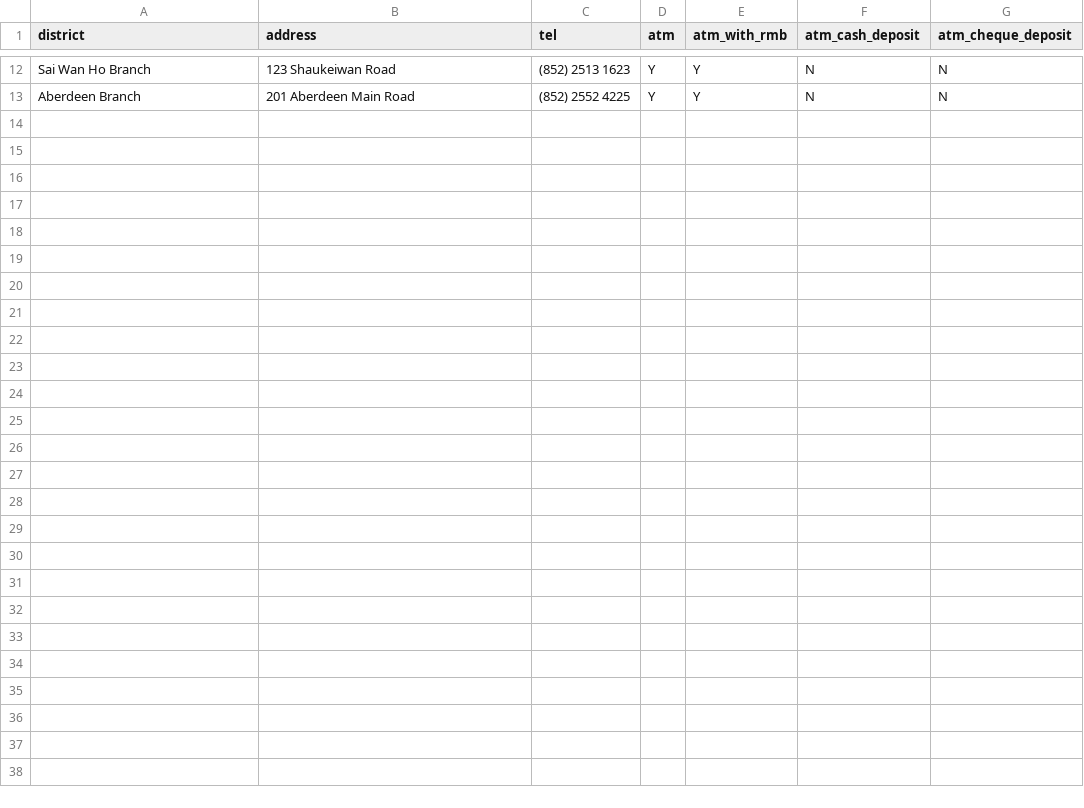
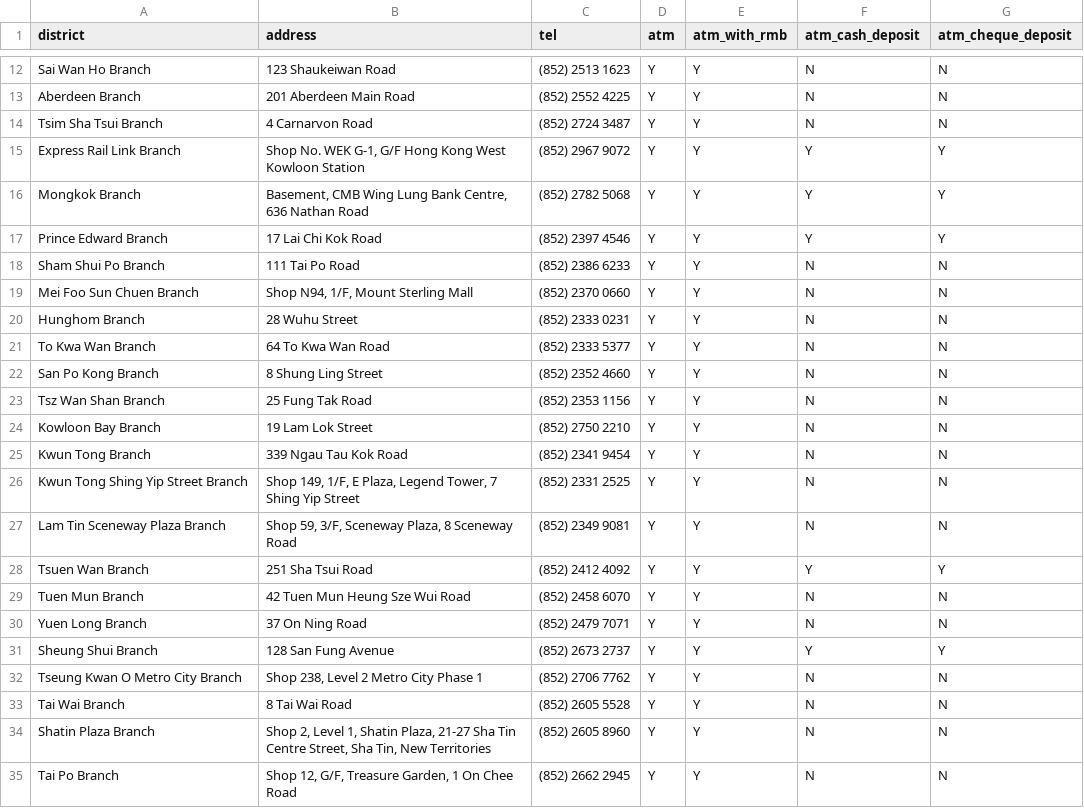
Before and after one commit to wingkwong/hk-atm-locator, a CSV file: data/wing_lung.csv, drawn as a sheet; only a part is shown, gaps mark what is left out; the diff names each change by its address in the sheet, - before the commit and + after, or states it on an @@ line.

```diff
--- a/data/wing_lung.csv
+++ b/data/wing_lung.csv
+row 14: Tsim Sha Tsui Branch | 4 Carnarvon Road | (852) 2724 3487 | Y | Y | N | N
+row 15: Express Rail Link Branch | Shop No. WEK G-1, G/F Hong Kong West Kowloon Station | (852) 2967 9072 | Y | Y | Y | Y
+row 16: Mongkok Branch | Basement, CMB Wing Lung Bank Centre, 636 Nathan Road | (852) 2782 5068 | Y | Y | Y | Y
+row 17: Prince Edward Branch | 17 Lai Chi Kok Road | (852) 2397 4546 | Y | Y | Y | Y
+row 18: Sham Shui Po Branch | 111 Tai Po Road | (852) 2386 6233 | Y | Y | N | N
+row 19: Mei Foo Sun Chuen Branch | Shop N94, 1/F, Mount Sterling Mall | (852) 2370 0660 | Y | Y | N | N
+row 20: Hunghom Branch | 28 Wuhu Street | (852) 2333 0231 | Y | Y | N | N
+row 21: To Kwa Wan Branch | 64 To Kwa Wan Road | (852) 2333 5377 | Y | Y | N | N
+row 22: San Po Kong Branch | 8 Shung Ling Street | (852) 2352 4660 | Y | Y | N | N
+row 23: Tsz Wan Shan Branch | 25 Fung Tak Road | (852) 2353 1156 | Y | Y | N | N
+row 24: Kowloon Bay Branch | 19 Lam Lok Street | (852) 2750 2210 | Y | Y | N | N
+row 25: Kwun Tong Branch | 339 Ngau Tau Kok Road | (852) 2341 9454 | Y | Y | N | N
+row 26: Kwun Tong Shing Yip Street Branch | Shop 149, 1/F, E Plaza, Legend Tower, 7 Shing Yip Street | (852) 2331 2525 | Y | Y | N | N
+row 27: Lam Tin Sceneway Plaza Branch | Shop 59, 3/F, Sceneway Plaza, 8 Sceneway Road | (852) 2349 9081 | Y | Y | N | N
+row 28: Tsuen Wan Branch | 251 Sha Tsui Road | (852) 2412 4092 | Y | Y | Y | Y
+row 29: Tuen Mun Branch | 42 Tuen Mun Heung Sze Wui Road | (852) 2458 6070 | Y | Y | N | N
+row 30: Yuen Long Branch | 37 On Ning Road | (852) 2479 7071 | Y | Y | N | N
+row 31: Sheung Shui Branch | 128 San Fung Avenue | (852) 2673 2737 | Y | Y | Y | Y
+row 32: Tseung Kwan O Metro City Branch | Shop 238, Level 2 Metro City Phase 1 | (852) 2706 7762 | Y | Y | N | N
+row 33: Tai Wai Branch | 8 Tai Wai Road | (852) 2605 5528 | Y | Y | N | N
+row 34: Shatin Plaza Branch | Shop 2, Level 1, Shatin Plaza, 21-27 Sha Tin Centre Street, Sha Tin, New Territories | (852) 2605 8960 | Y | Y | N | N
+row 35: Tai Po Branch | Shop 12, G/F, Treasure Garden, 1 On Chee Road | (852) 2662 2945 | Y | Y | N | N
```
Also changed, not shown: 1 other file.
